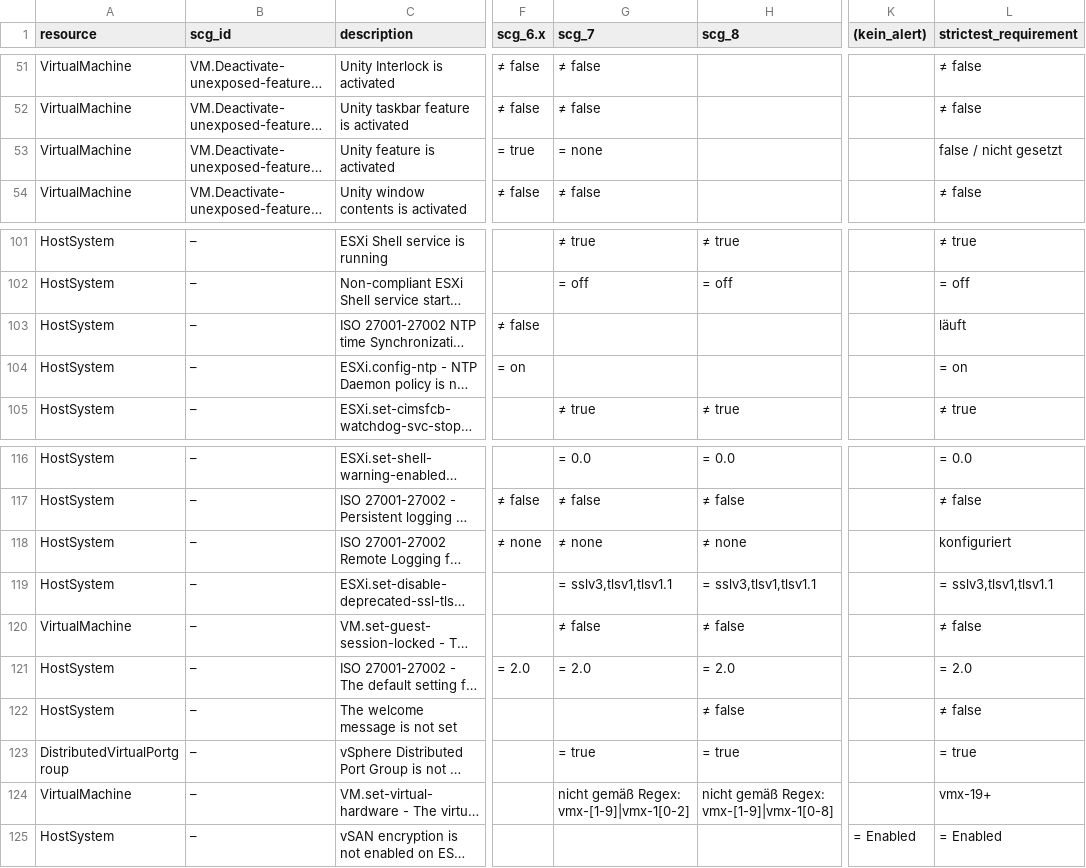
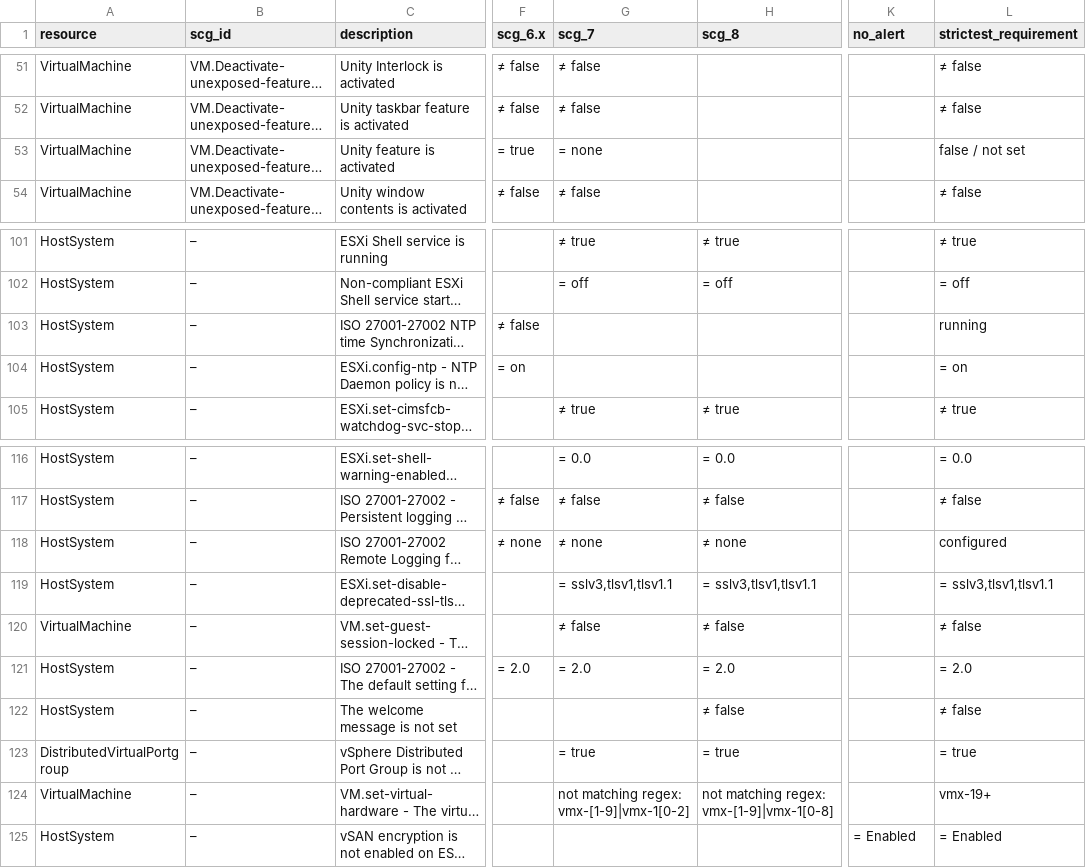
Before and after one commit to Benedikt-Frenzel/VCF-OPS-Security-Benchmark-Builder, a CSV file: data/decision-matrix.csv, drawn as a sheet; only a part is shown, gaps mark what is left out; long unchanged cells end in …; the diff names each change by its address in the sheet, - before the commit and + after, or states it on an @@ line.

Commit message:
Fix rule-derivation pipeline: violation semantics, types, i18n, stable IDs
Derivation now emits violation conditions instead of copying the desired
state, and defaults are validated against the Aria Operations baseline
export (sibling repo vcf-security-compliance-benchmark).

- parse_requirement inverts requirement operators to violation semantics
  (= -> !=, ≠ -> =, ≥ -> <, ≤ -> >, > -> <=, < -> >=); contains/regex
  requirements are kept verbatim (firewallRule:services|servicesConfigured
  matches the baseline verbatim and is not inverted) (fixes #2)
- config|version 'vmx-19+' maps to regex 'vmx-[1-9]|vmx-1[0-8]' matching
  violating (lower) hardware versions, mirroring the baseline SCG 8
  variant (fixes #1)
- condition_type: metric only for security|NtpServersCount and
  security|SshEnabled; property for everything else including all
  ComplianceMetrics|* keys (fixes #3)
- multi-variant rows collapsed into single conditions with documented
  semantics: NTP daemon '!= true' (covers '= false'/'= none' variants),
  syslog_host regex '^(false|none)$', unity_unityactive conservative
  '= true' (fires only when Unity IS active) (fixes #6)
- timeout rows (dcui/host_client_session/shell/shell_interactive) emit
  '< reference' per the matrix notes; bare numbers normalized to '.0'
- scrubbed German from data/decision-matrix.csv ((kein_alert) -> no_alert,
  läuft -> running, konfiguriert -> configured, nicht gesetzt -> not set,
  nicht gemäß Regex -> not matching regex) and added a build guard that
  fails on German tokens/umlauts (fixes #7)
- duplicate slugs disambiguated with sha256(condition_key|scg_id)[:8]
  instead of the CSV row index, order-independent (refs #11)
- valueType: numeric only for comparative operators on numeric values;
  contains/regex always string
- new tools/compare_baseline.py: compares generated defaults against the
  baseline XML, exits 1 on unexplained mismatch (137/144 aligned, 7
  documented deviations, 0 unexplained)

Regenerated rules.js.

```diff
--- a/data/decision-matrix.csv
+++ b/data/decision-matrix.csv
-K1: (kein_alert)
+K1: no_alert
-L53 (strictest_requirement): false / nicht gesetzt
+L53 (strictest_requirement): false / not set
-L103 (strictest_requirement): läuft
+L103 (strictest_requirement): running
-L118 (strictest_requirement): konfiguriert
+L118 (strictest_requirement): configured
-G124 (scg_7): nicht gemäß Regex: vmx-[1-9]|vmx-1[0-2]
+G124 (scg_7): not matching regex: vmx-[1-9]|vmx-1[0-2]
-H124 (scg_8): nicht gemäß Regex: vmx-[1-9]|vmx-1[0-8]
+H124 (scg_8): not matching regex: vmx-[1-9]|vmx-1[0-8]
```
Also changed, not shown: 4 other files.
